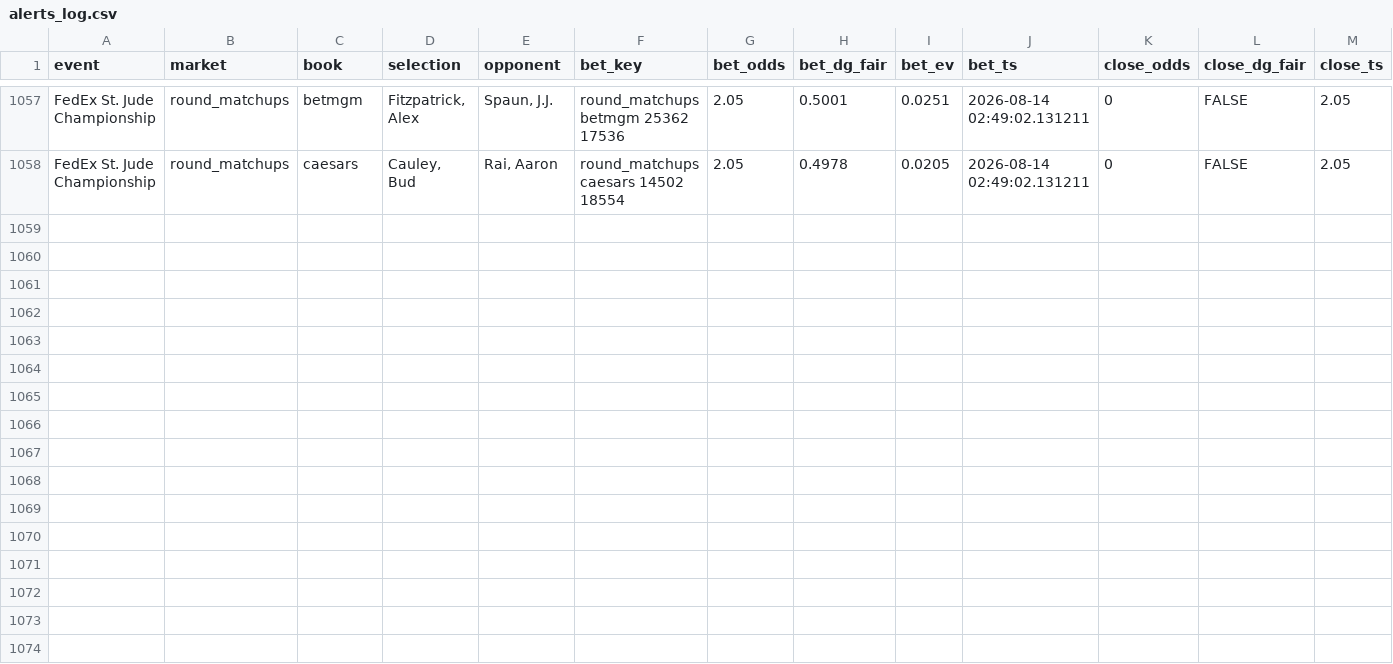
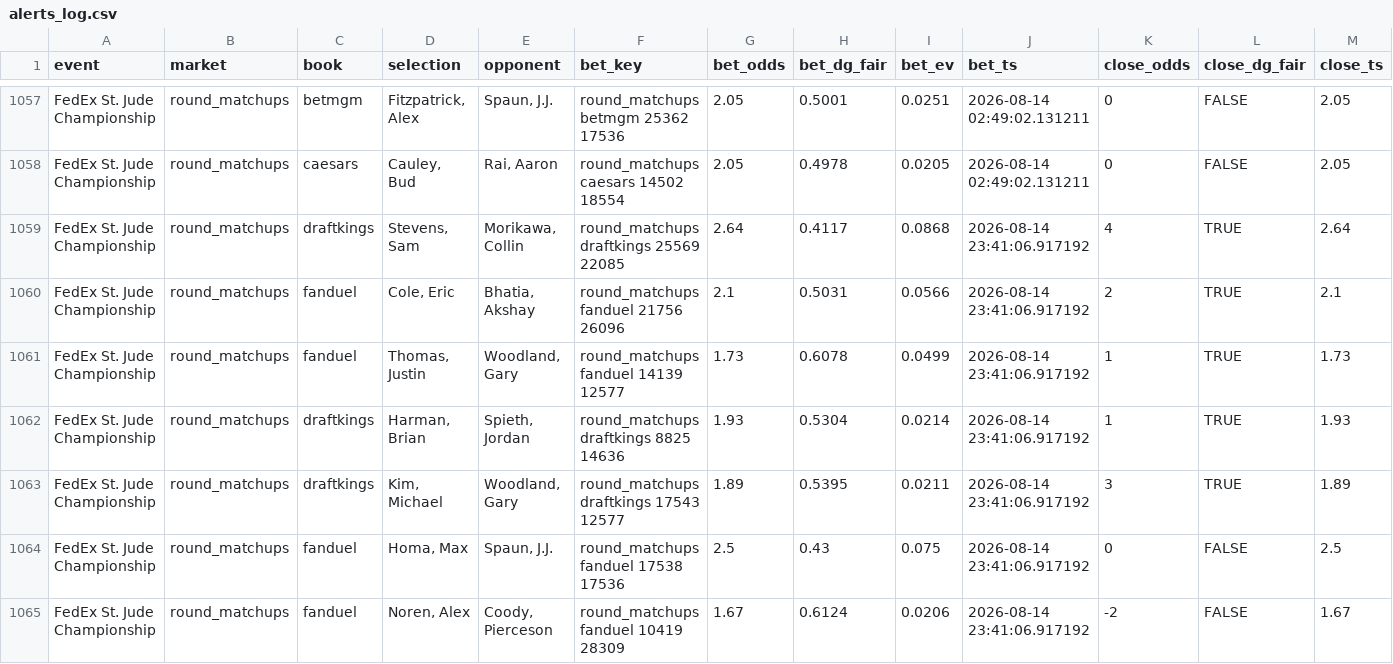
Before and after one commit to lucas-diehl/evbetting, a CSV file: golf_picks/alerts_log.csv, drawn as a sheet; only a part is shown, gaps mark what is left out; rows hold the shown columns only; the diff names each change by its address in the sheet, - before the commit and + after, or states it on an @@ line.

```diff
--- a/golf_picks/alerts_log.csv
+++ b/golf_picks/alerts_log.csv
+row 1059: FedEx St. Jude Championship | round_matchups | draftkings | Stevens, Sam | Morikawa, Collin | round_matchups draftkings 25569 22085 | 2.64 | 0.4117 | 0.0868 | 2026-08-14 23:41:06.917192 | 4 | TRUE | 2.64
+row 1060: FedEx St. Jude Championship | round_matchups | fanduel | Cole, Eric | Bhatia, Akshay | round_matchups fanduel 21756 26096 | 2.1 | 0.5031 | 0.0566 | 2026-08-14 23:41:06.917192 | 2 | TRUE | 2.1
+row 1061: FedEx St. Jude Championship | round_matchups | fanduel | Thomas, Justin | Woodland, Gary | round_matchups fanduel 14139 12577 | 1.73 | 0.6078 | 0.0499 | 2026-08-14 23:41:06.917192 | 1 | TRUE | 1.73
+row 1062: FedEx St. Jude Championship | round_matchups | draftkings | Harman, Brian | Spieth, Jordan | round_matchups draftkings 8825 14636 | 1.93 | 0.5304 | 0.0214 | 2026-08-14 23:41:06.917192 | 1 | TRUE | 1.93
+row 1063: FedEx St. Jude Championship | round_matchups | draftkings | Kim, Michael | Woodland, Gary | round_matchups draftkings 17543 12577 | 1.89 | 0.5395 | 0.0211 | 2026-08-14 23:41:06.917192 | 3 | TRUE | 1.89
+row 1064: FedEx St. Jude Championship | round_matchups | fanduel | Homa, Max | Spaun, J.J. | round_matchups fanduel 17538 17536 | 2.5 | 0.43 | 0.075 | 2026-08-14 23:41:06.917192 | 0 | FALSE | 2.5
+row 1065: FedEx St. Jude Championship | round_matchups | fanduel | Noren, Alex | Coody, Pierceson | round_matchups fanduel 10419 28309 | 1.67 | 0.6124 | 0.0206 | 2026-08-14 23:41:06.917192 | -2 | FALSE | 1.67
```
Also changed, not shown: golf_picks/clv_results.csv, 1 other file.
